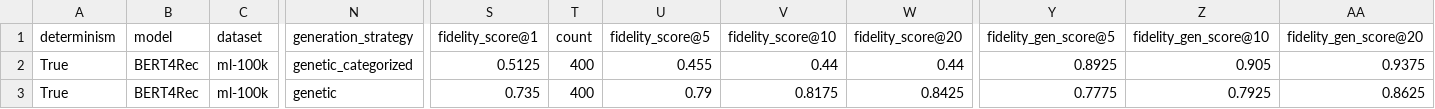
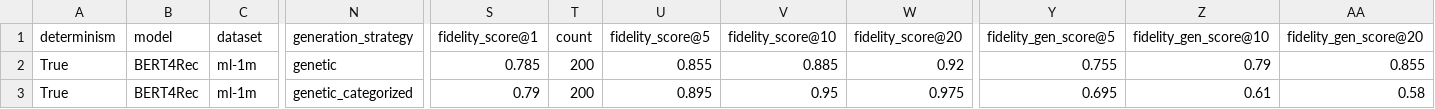
Before and after one commit to DomizianoScarcelli/counterfactual-explanations-recsys, a CSV file: results/stats/alignment/untargeted_fidelity.csv, drawn as a sheet; only a part is shown, gaps mark what is left out; the diff names each change by its address in the sheet, - before the commit and + after, or states it on an @@ line.

Commit message:
added results

```diff
--- a/results/stats/alignment/untargeted_fidelity.csv
+++ b/results/stats/alignment/untargeted_fidelity.csv
-C2:C3 (dataset): ml-100k
+C2:C3 (dataset): ml-1m
-N2 (generation_strategy): genetic_categorized
+N2 (generation_strategy): genetic
-S2 (fidelity_score@1): 0.5125
+S2 (fidelity_score@1): 0.785
-T2:T3 (count): 400
+T2:T3 (count): 200
-U2 (fidelity_score@5): 0.455
+U2 (fidelity_score@5): 0.855
-V2 (fidelity_score@10): 0.44
+V2 (fidelity_score@10): 0.885
-W2 (fidelity_score@20): 0.44
+W2 (fidelity_score@20): 0.92
-Y2 (fidelity_gen_score@5): 0.8925
+Y2 (fidelity_gen_score@5): 0.755
-Z2 (fidelity_gen_score@10): 0.905
+Z2 (fidelity_gen_score@10): 0.79
-AA2 (fidelity_gen_score@20): 0.9375
+AA2 (fidelity_gen_score@20): 0.855
-N3 (generation_strategy): genetic
+N3 (generation_strategy): genetic_categorized
-S3 (fidelity_score@1): 0.735
+S3 (fidelity_score@1): 0.79
-U3 (fidelity_score@5): 0.79
+U3 (fidelity_score@5): 0.895
-V3 (fidelity_score@10): 0.8175
+V3 (fidelity_score@10): 0.95
-W3 (fidelity_score@20): 0.8425
+W3 (fidelity_score@20): 0.975
-Y3 (fidelity_gen_score@5): 0.7775
+Y3 (fidelity_gen_score@5): 0.695
-Z3 (fidelity_gen_score@10): 0.7925
+Z3 (fidelity_gen_score@10): 0.61
-AA3 (fidelity_gen_score@20): 0.8625
+AA3 (fidelity_gen_score@20): 0.58
```
Also changed, not shown: 7 other files.
